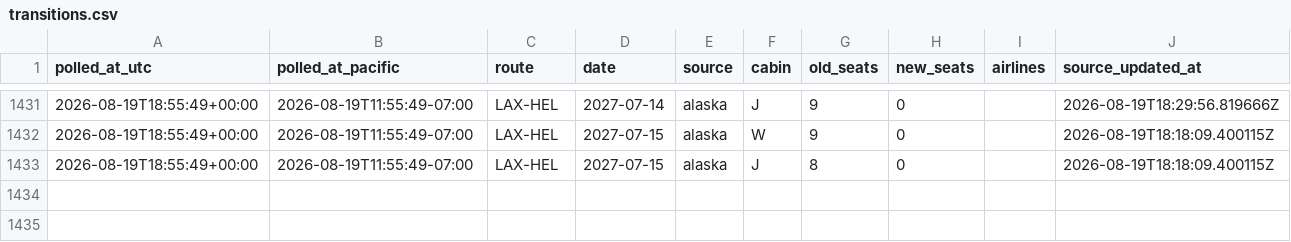
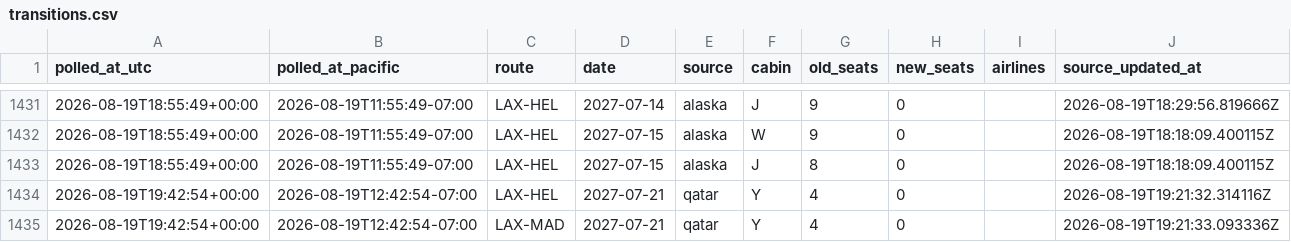
Before and after one commit to kanderson06/flight-award-tracker, a CSV file: transitions.csv, drawn as a sheet; only a part is shown, gaps mark what is left out; the diff names each change by its address in the sheet, - before the commit and + after, or states it on an @@ line.

```diff
--- a/transitions.csv
+++ b/transitions.csv
+row 1434: 2026-08-19T19:42:54+00:00 | 2026-08-19T12:42:54-07:00 | LAX-HEL | 2027-07-21 | qatar | Y | 4 | 0 |  | 2026-08-19T19:21:32.314116Z
+row 1435: 2026-08-19T19:42:54+00:00 | 2026-08-19T12:42:54-07:00 | LAX-MAD | 2027-07-21 | qatar | Y | 4 | 0 |  | 2026-08-19T19:21:33.093336Z
```
Also changed, not shown: 2 other files.
